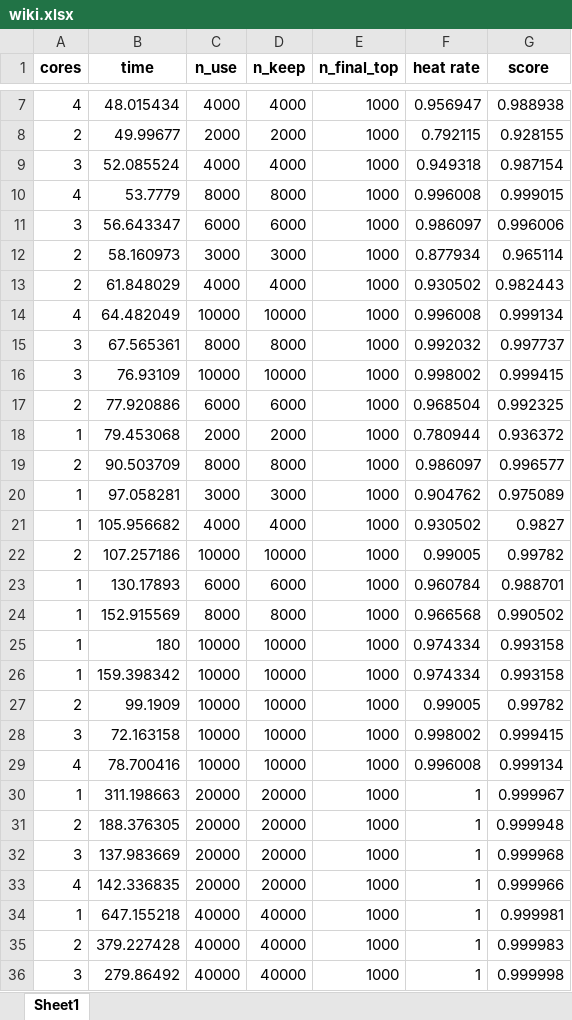
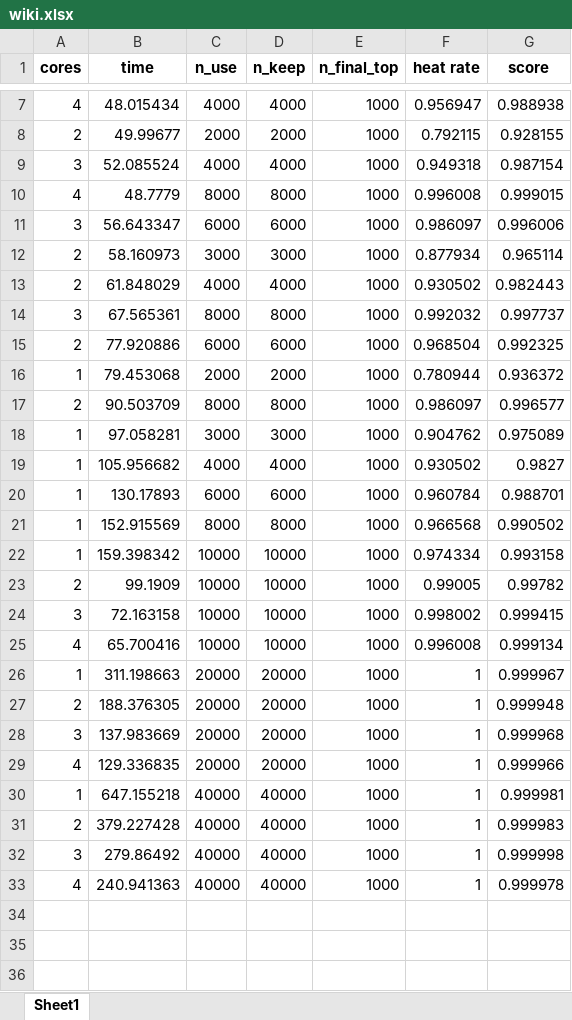
Before and after one commit to rukubrakov/HPPL_project, an Excel workbook: wiki.xlsx, sheet Sheet1, drawn as a sheet; only a part is shown, gaps mark what is left out; the shorter side is filled out with more unchanged rows; values as stored, in another font and other column widths than the file's, no borders; removed rows and columns are numbered as before the commit, all else as after; the diff names each change by its address in the sheet, - before the commit and + after, or states it on an @@ line.

```diff
--- a/wiki.xlsx (sheet Sheet1)
+++ b/wiki.xlsx (sheet Sheet1)
-B10 (time): 53.7779
+B10 (time): 48.7779
-row 14: 4 | 64.482049 | 10000 | 10000 | 1000 | 0.996008 | 0.999134
-row 16: 3 | 76.93109 | 10000 | 10000 | 1000 | 0.998002 | 0.999415
-row 22: 2 | 107.257186 | 10000 | 10000 | 1000 | 0.99005 | 0.99782
-row 25: 1 | 180 | 10000 | 10000 | 1000 | 0.974334 | 0.993158
-B25 (time): 78.700416
+B25 (time): 65.700416
-B29 (time): 142.336835
+B29 (time): 129.336835
```
Also changed, not shown: 1 other file.
